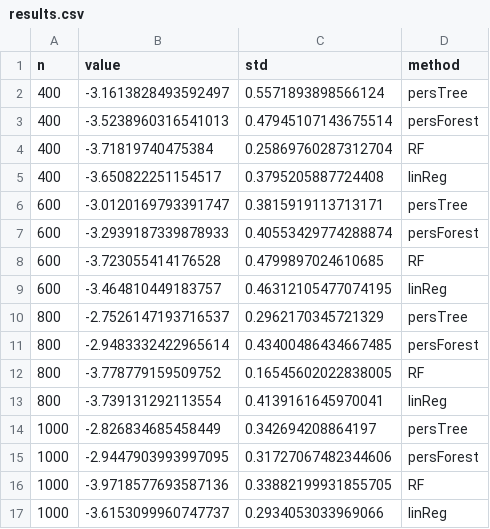
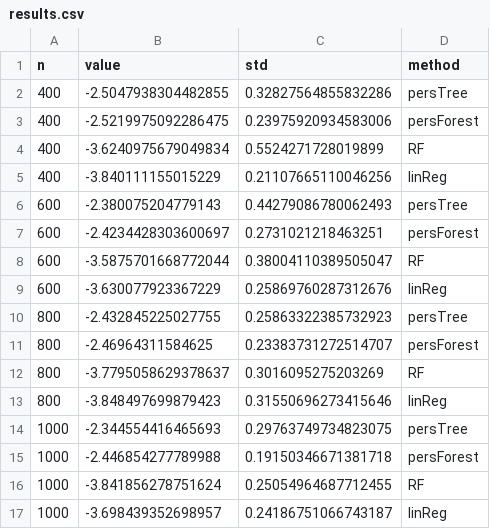
Before and after one commit to Aida-Rahmattalabi/PersonalizationTrees, a CSV file: results.csv, drawn as a sheet; only a part is shown; the diff covers the shown part only.

```diff
--- a/results.csv
+++ b/results.csv
@@ -1,17 +1,17 @@
 n, value, std, method
-400,-3.1613828493592497,0.5571893898566124,persTree
-400,-3.5238960316541013,0.47945107143675514,persForest
-400,-3.71819740475384,0.25869760287312704,RF
-400,-3.650822251154517,0.3795205887724408,linReg
-600,-3.0120169793391747,0.3815919113713171,persTree
-600,-3.2939187339878933,0.40553429774288874,persForest
-600,-3.723055414176528,0.4799897024610685,RF
-600,-3.464810449183757,0.46312105477074195,linReg
-800,-2.7526147193716537,0.2962170345721329,persTree
-800,-2.9483332422965614,0.43400486434667485,persForest
-800,-3.778779159509752,0.16545602022838005,RF
-800,-3.739131292113554,0.4139161645970041,linReg
-1000,-2.826834685458449,0.342694208864197,persTree
-1000,-2.9447903993997095,0.31727067482344606,persForest
-1000,-3.9718577693587136,0.33882199931855705,RF
-1000,-3.6153099960747737,0.2934053033969066,linReg
+400,-2.5047938304482855,0.32827564855832286,persTree
+400,-2.5219975092286475,0.23975920934583006,persForest
+400,-3.6240975679049834,0.5524271728019899,RF
+400,-3.840111155015229,0.21107665110046256,linReg
+600,-2.380075204779143,0.44279086780062493,persTree
+600,-2.4234428303600697,0.2731021218463251,persForest
+600,-3.5875701668772044,0.38004110389505047,RF
+600,-3.630077923367229,0.25869760287312676,linReg
+800,-2.432845225027755,0.25863322385732923,persTree
+800,-2.46964311584625,0.23383731272514707,persForest
+800,-3.7795058629378637,0.3016095275203269,RF
+800,-3.848497699879423,0.31550696273415646,linReg
+1000,-2.344554416465693,0.29763749734823075,persTree
+1000,-2.446854277789988,0.19150346671381718,persForest
+1000,-3.841856278751624,0.25054964687712455,RF
+1000,-3.698439352698957,0.24186751066743187,linReg
```
Also changed, not shown: 40 edited cells elsewhere in this file, 3 other files.
